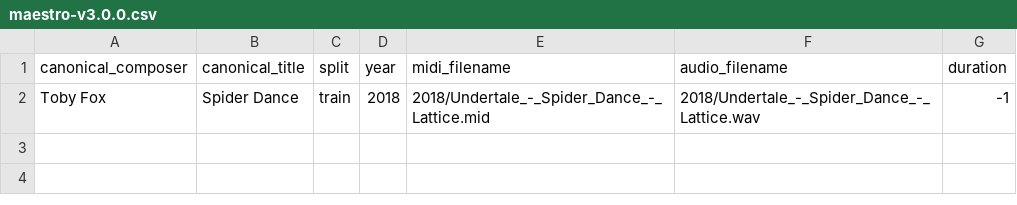
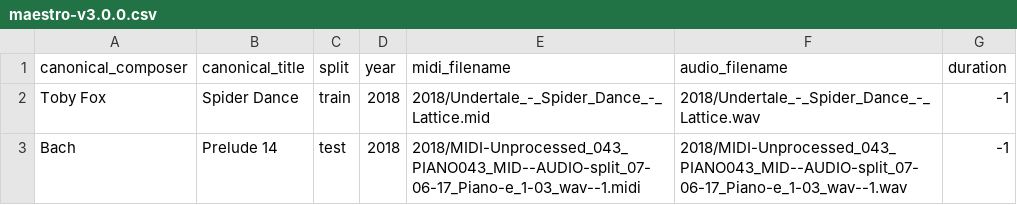
Before and after one commit to ArthurlotLi/machine_pianist, a CSV file: datasets/maestro_test/maestro-v3.0.0.csv, drawn as a sheet.

```diff
--- a/datasets/maestro_test/maestro-v3.0.0.csv
+++ b/datasets/maestro_test/maestro-v3.0.0.csv
@@ -2 +2,2 @@
 Toby Fox,Spider Dance,train,2018,2018/Undertale_-_Spider_Dance_-_Lattice.mid,2018/Undertale_-_Spider_Dance_-_Lattice.wav,-1
+Bach,Prelude 14 ,test,2018,2018/MIDI-Unprocessed_043_PIANO043_MID--AUDIO-split_07-06-17_Piano-e_1-03_wav--1.midi,2018/MIDI-Unprocessed_043_PIANO043_MID--AUDIO-split_07-06-17_Piano-e_1-03_wav--1.wav,-1
```
Also changed, not shown: 3 other files.
